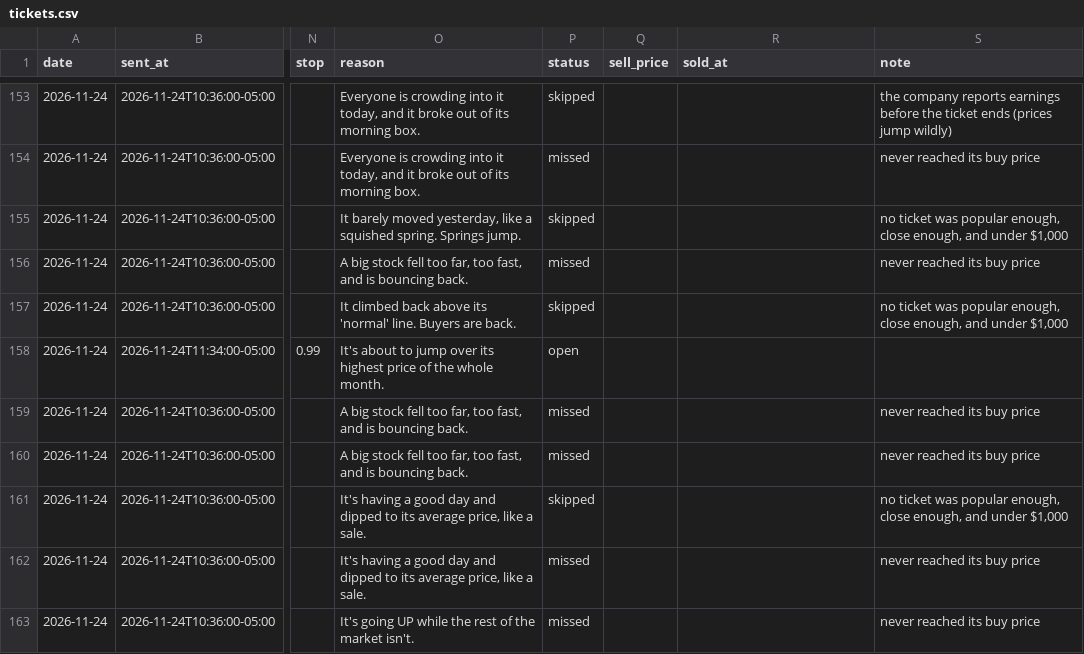
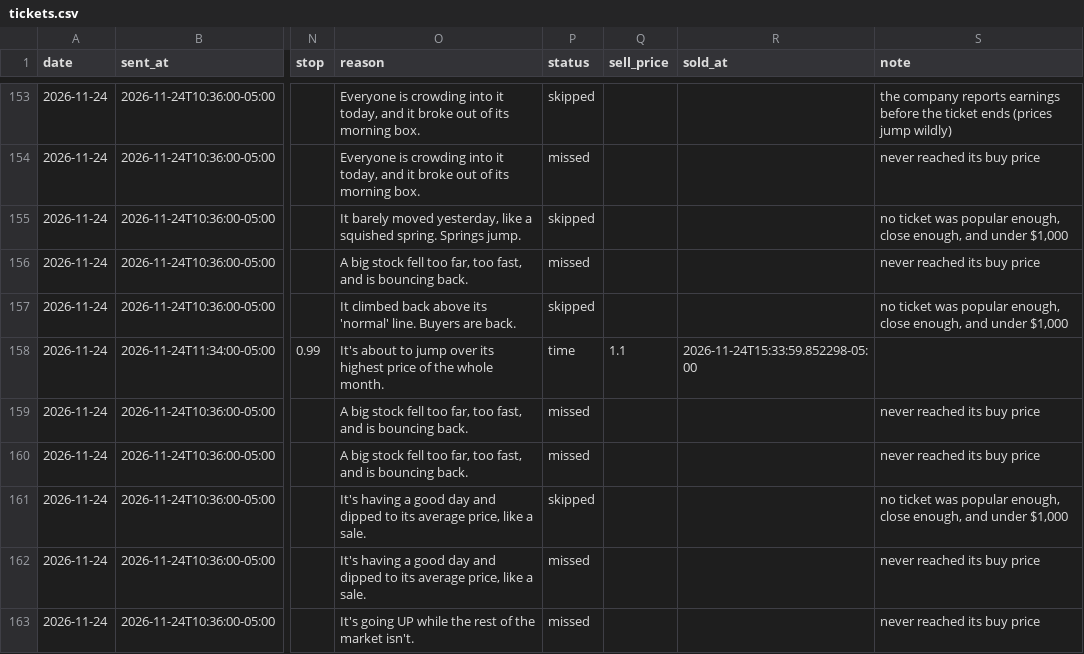
Before and after one commit to tauhid97/Options-Boss, a CSV file: data/tickets.csv, drawn as a sheet; only a part is shown, gaps mark what is left out; the diff names each change by its address in the sheet, - before the commit and + after, or states it on an @@ line.

```diff
--- a/data/tickets.csv
+++ b/data/tickets.csv
-P158 (status): open
+P158 (status): time
-Q158 (sell_price): (empty)
+Q158 (sell_price): 1.1
-R158 (sold_at): (empty)
+R158 (sold_at): 2026-11-24T15:33:59.852298-05:00
```
Also changed, not shown: 1 other file.
